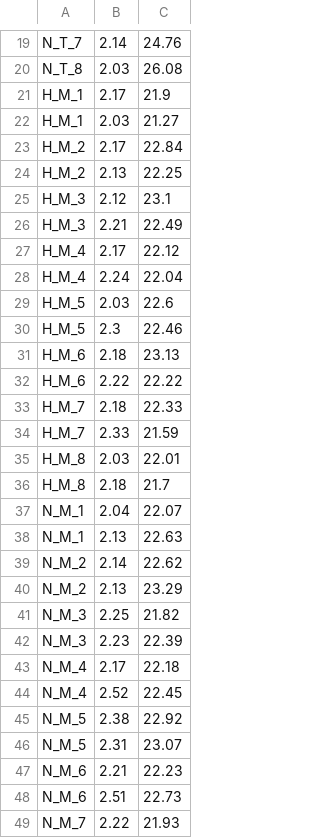
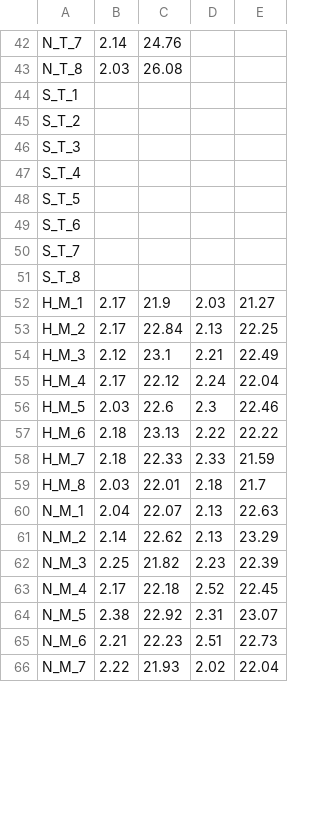
Before and after one commit to jheare/Resilience-Project, a CSV file: qPCR data/8152015/Actinctvalues.csv, drawn as a sheet; only a part is shown, gaps mark what is left out; removed rows and columns are numbered as before the commit, all else as after; the diff covers the shown part only; the diff names each change by its address in the sheet, - before the commit and + after, or states it on an @@ line.

Commit message:
update

```diff
--- a/qPCR data/8152015/Actinctvalues.csv
+++ b/qPCR data/8152015/Actinctvalues.csv
+column D, rows 52-66: 2.03 | 2.13 | 2.21 | 2.24 | 2.3 | 2.22 | 2.33 | 2.18 | 2.13 | 2.13 | 2.23 | 2.52 | 2.31 | 2.51 | 2.02
+column E, rows 52-66: 21.27 | 22.25 | 22.49 | 22.04 | 22.46 | 22.22 | 21.59 | 21.7 | 22.63 | 23.29 | 22.39 | 22.45 | 23.07 | 22.73 | 22.04
+row 44: S_T_1
+row 45: S_T_2
+row 46: S_T_3
+row 47: S_T_4
+row 48: S_T_5
+row 49: S_T_6
+row 50: S_T_7
+row 51: S_T_8
-row 22: H_M_1 | 2.03 | 21.27
-row 24: H_M_2 | 2.13 | 22.25
-row 26: H_M_3 | 2.21 | 22.49
-row 28: H_M_4 | 2.24 | 22.04
-row 30: H_M_5 | 2.3 | 22.46
-row 32: H_M_6 | 2.22 | 22.22
-row 34: H_M_7 | 2.33 | 21.59
-row 36: H_M_8 | 2.18 | 21.7
-row 38: N_M_1 | 2.13 | 22.63
-row 40: N_M_2 | 2.13 | 23.29
-row 42: N_M_3 | 2.23 | 22.39
-row 44: N_M_4 | 2.52 | 22.45
-row 46: N_M_5 | 2.31 | 23.07
-row 48: N_M_6 | 2.51 | 22.73
```
Also changed, not shown: 23 added rows, 10 removed rows and 1 edited cell elsewhere in this file.
